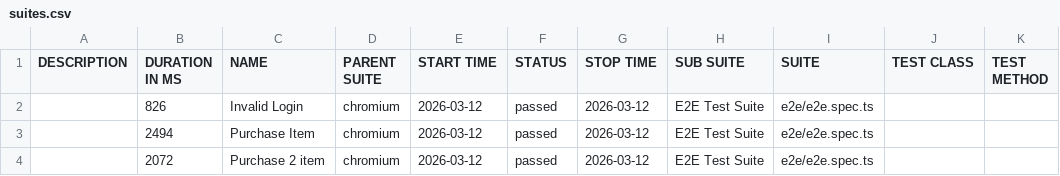
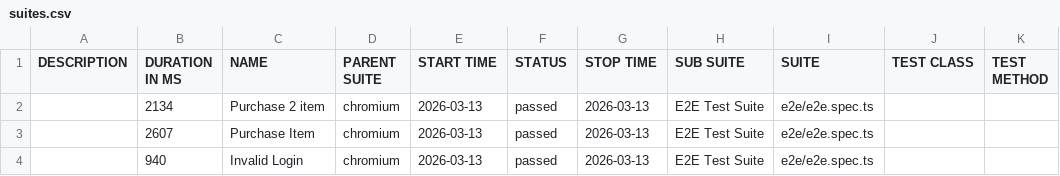
Before and after one commit to albertryanlamar/sauceDemoPlaywright, a CSV file: report/allure-report/data/suites.csv, drawn as a sheet.

```diff
--- a/report/allure-report/data/suites.csv
+++ b/report/allure-report/data/suites.csv
@@ -1,4 +1,4 @@
 "DESCRIPTION","DURATION IN MS","NAME","PARENT SUITE","START TIME","STATUS","STOP TIME","SUB SUITE","SUITE","TEST CLASS","TEST METHOD"
-"","826","Invalid Login","chromium","2026-03-12","passed","2026-03-12","E2E Test Suite","e2e/e2e.spec.ts","",""
-"","2494","Purchase Item","chromium","2026-03-12","passed","2026-03-12","E2E Test Suite","e2e/e2e.spec.ts","",""
-"","2072","Purchase 2 item","chromium","2026-03-12","passed","2026-03-12","E2E Test Suite","e2e/e2e.spec.ts","",""
+"","2134","Purchase 2 item","chromium","2026-03-13","passed","2026-03-13","E2E Test Suite","e2e/e2e.spec.ts","",""
+"","2607","Purchase Item","chromium","2026-03-13","passed","2026-03-13","E2E Test Suite","e2e/e2e.spec.ts","",""
+"","940","Invalid Login","chromium","2026-03-13","passed","2026-03-13","E2E Test Suite","e2e/e2e.spec.ts","",""
```
Also changed, not shown: 55 other files.
